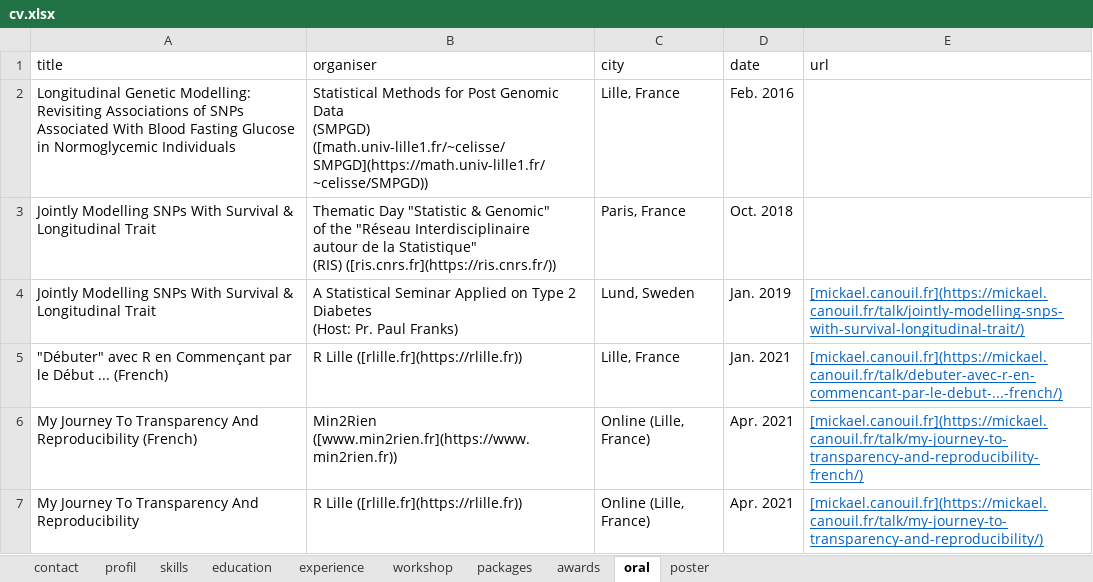
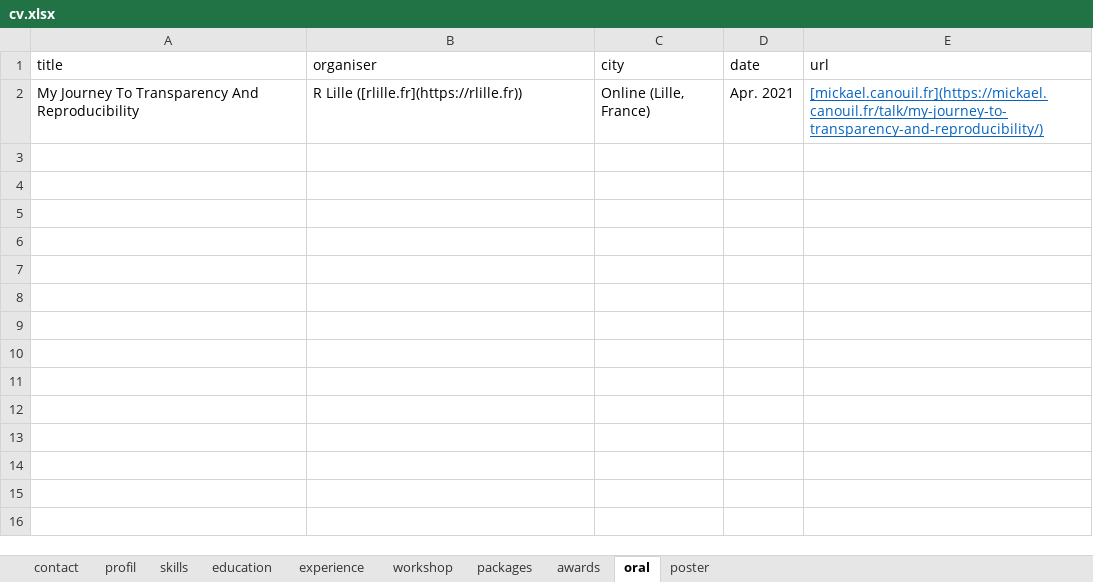
Before and after one commit to rahulvenugopal/curriculum-vitae, an Excel workbook: data/cv.xlsx, sheet oral, drawn as a sheet; values as stored, in another font and other column widths than the file's, no borders; ↵ is a line break in a cell; the diff names each change by its address in the sheet, - before the commit and + after, or states it on an @@ line.

```diff
--- a/data/cv.xlsx (sheet oral)
+++ b/data/cv.xlsx (sheet oral)
-row 2: Longitudinal Genetic Modelling: Revisiting Associations of SNPs Associated With Blood Fasting Glucose in Normoglycemic Individuals | Statistical Methods for Post Genomic Data ↵ (SMPGD) ([math.univ-lille1.fr/~celisse/SMPGD](https://math.univ-lille1.fr/~celisse/SMPGD)) | Lille, France | Feb. 2016
-row 3: Jointly Modelling SNPs With Survival & Longitudinal Trait | Thematic Day "Statistic & Genomic" ↵ of the "Réseau Interdisciplinaire ↵ autour de la Statistique" ↵ (RIS) ([ris.cnrs.fr](https://ris.cnrs.fr/)) | Paris, France | Oct. 2018
-row 4: Jointly Modelling SNPs With Survival & Longitudinal Trait | A Statistical Seminar Applied on Type 2 Diabetes ↵ (Host: Pr. Paul Franks) | Lund, Sweden | Jan. 2019 | [mickael.canouil.fr](https://mickael.canouil.fr/talk/jointly-modelling-snps-with-survival-longitudinal-trait/)
-row 5: "Débuter" avec R en Commençant par le Début ... (French) | R Lille ([rlille.fr](https://rlille.fr)) | Lille, France | Jan. 2021 | [mickael.canouil.fr](https://mickael.canouil.fr/talk/debuter-avec-r-en-commencant-par-le-debut-...-french/)
-row 6: My Journey To Transparency And Reproducibility (French) | Min2Rien ([www.min2rien.fr](https://www.min2rien.fr)) | Online (Lille, France) | Apr. 2021 | [mickael.canouil.fr](https://mickael.canouil.fr/talk/my-journey-to-transparency-and-reproducibility-french/)
```
Also changed, not shown: sheet skills, sheet packages, sheet profil, sheet poster, sheet experience, 2 other files.
